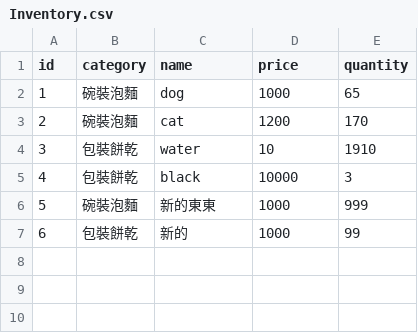
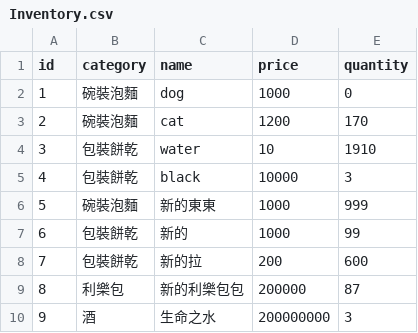
Before and after one commit to MarkLai0317/Checkout-System, a CSV file: data/Inventory.csv, drawn as a sheet.

```diff
--- a/data/Inventory.csv
+++ b/data/Inventory.csv
@@ -1,3 +1,3 @@
 id,category,name,price,quantity
-1,碗裝泡麵,dog,1000,65
+1,碗裝泡麵,dog,1000,0
 2,碗裝泡麵,cat,1200,170
@@ -7 +7,4 @@ id,category,name,price,quantity
 6,包裝餅乾,新的,1000,99
+7,包裝餅乾,新的拉,200,600
+8,利樂包,新的利樂包包,200000,87
+9,酒,生命之水,200000000,3
```
Also changed, not shown: data/Activity.csv, 6 other files.
